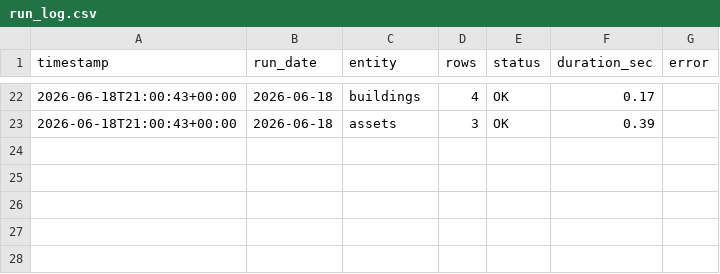
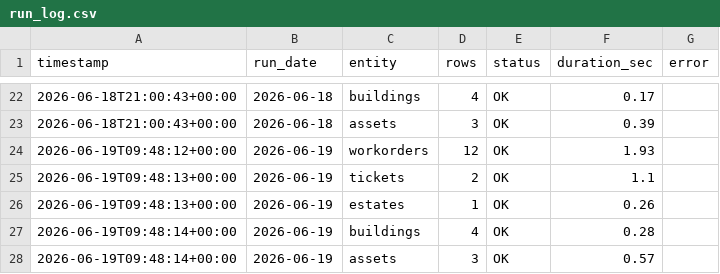
Before and after one commit to Chrsoeby/DaluxFMAPI, a CSV file: data/run_log.csv, drawn as a sheet; only a part is shown, gaps mark what is left out; the diff names each change by its address in the sheet, - before the commit and + after, or states it on an @@ line.

```diff
--- a/data/run_log.csv
+++ b/data/run_log.csv
+row 24: 2026-06-19T09:48:12+00:00 | 2026-06-19 | workorders | 12 | OK | 1.93
+row 25: 2026-06-19T09:48:13+00:00 | 2026-06-19 | tickets | 2 | OK | 1.1
+row 26: 2026-06-19T09:48:13+00:00 | 2026-06-19 | estates | 1 | OK | 0.26
+row 27: 2026-06-19T09:48:14+00:00 | 2026-06-19 | buildings | 4 | OK | 0.28
+row 28: 2026-06-19T09:48:14+00:00 | 2026-06-19 | assets | 3 | OK | 0.57
```
Also changed, not shown: data/history/assets.csv, data/history/buildings.csv, 13 other files.
